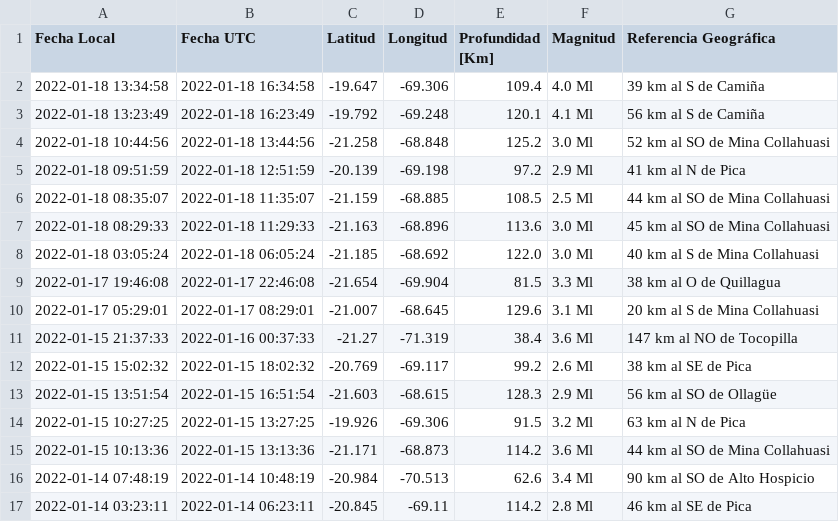
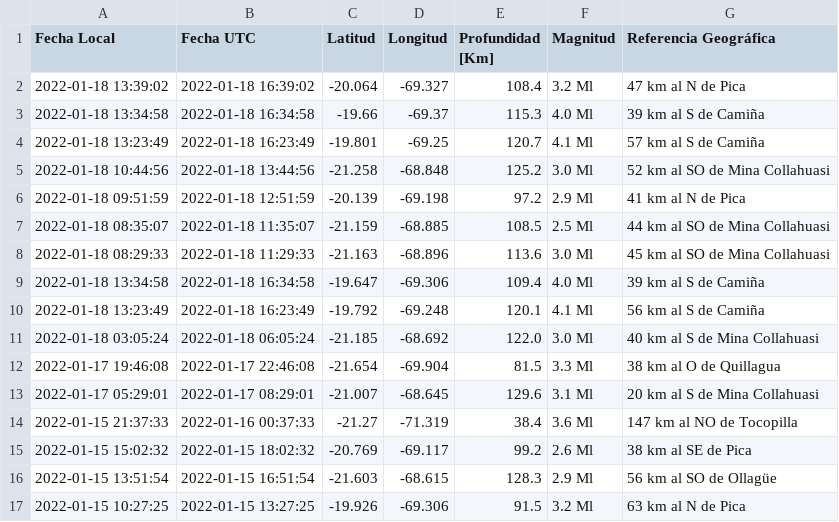
Before and after one commit to brunooviedo/sismosiquique, a CSV file: data_iqq.csv, drawn as a sheet; only a part is shown; the shorter side is filled out with more unchanged rows.

```diff
--- a/data_iqq.csv
+++ b/data_iqq.csv
@@ -1,4 +1,5 @@
 Fecha Local,Fecha UTC,Latitud,Longitud,Profundidad [Km],Magnitud,Referencia Geográfica
-2022-01-18 13:34:58,2022-01-18 16:34:58,-19.647,-69.306,109.4,4.0 Ml, 39 km al S de Camiña
-2022-01-18 13:23:49,2022-01-18 16:23:49,-19.792,-69.248,120.1,4.1 Ml, 56 km al S de Camiña
+2022-01-18 13:39:02,2022-01-18 16:39:02,-20.064,-69.327,108.4,3.2 Ml, 47 km al N de Pica
+2022-01-18 13:34:58,2022-01-18 16:34:58,-19.66,-69.37,115.3,4.0 Ml, 39 km al S de Camiña
+2022-01-18 13:23:49,2022-01-18 16:23:49,-19.801,-69.25,120.7,4.1 Ml, 57 km al S de Camiña
 2022-01-18 10:44:56,2022-01-18 13:44:56,-21.258,-68.848,125.2,3.0 Ml, 52 km al SO de Mina Collahuasi
@@ -7,2 +8,4 @@ Fecha Local,Fecha UTC,Latitud,Longitud,Profundidad [Km],Magnitud,Referencia Geog
 2022-01-18 08:29:33,2022-01-18 11:29:33,-21.163,-68.896,113.6,3.0 Ml, 45 km al SO de Mina Collahuasi
+2022-01-18 13:34:58,2022-01-18 16:34:58,-19.647,-69.306,109.4,4.0 Ml, 39 km al S de Camiña
+2022-01-18 13:23:49,2022-01-18 16:23:49,-19.792,-69.248,120.1,4.1 Ml, 56 km al S de Camiña
 2022-01-18 03:05:24,2022-01-18 06:05:24,-21.185,-68.692,122.0,3.0 Ml, 40 km al S de Mina Collahuasi
```
Also changed, not shown: data_iquique.csv, 2 other files.
